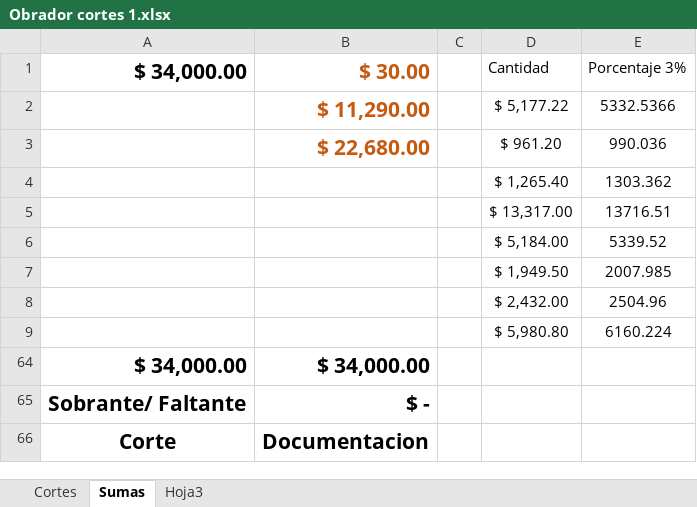
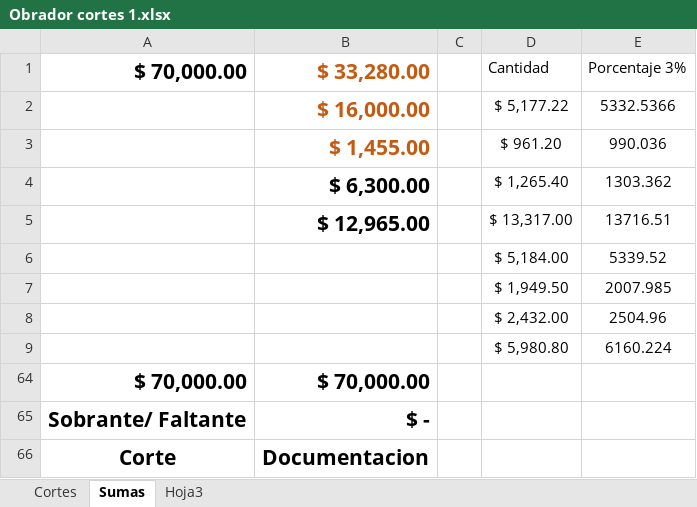
Before and after one commit to Hydra9999414/Cortes, an Excel workbook: Obrador cortes 1.xlsx, sheet Sumas, drawn as a sheet; values as stored, in another font and other column widths than the file's, no borders; removed rows and columns are numbered as before the commit, all else as after; the diff names each change by its address in the sheet, - before the commit and + after, or states it on an @@ line.

```diff
--- a/Obrador cortes 1.xlsx (sheet Sumas)
+++ b/Obrador cortes 1.xlsx (sheet Sumas)
-A1: $ 34,000.00
+A1: $ 70,000.00
-B1: $ 30.00
+B1: $ 33,280.00
-B2: $ 11,290.00
+B2: $ 16,000.00
-B3: $ 22,680.00
+B3: $ 1,455.00
-B4: (empty)
+B4: $ 6,300.00
-B5: (empty)
+B5: $ 12,965.00
-row 64: $ 34,000.00 | $ 34,000.00
+row 64: $ 70,000.00 | $ 70,000.00
```
Also changed, not shown: sheet Cortes, 11 Sur/11 Sur copia.xlsx.
